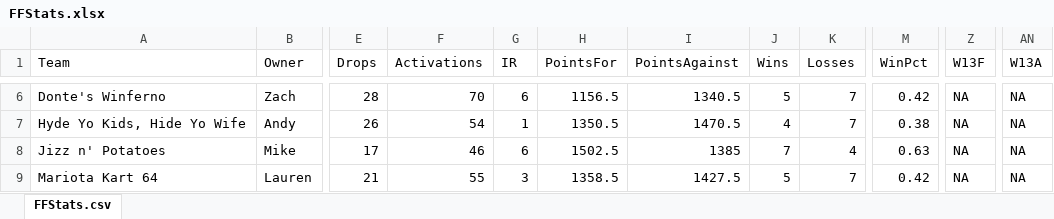
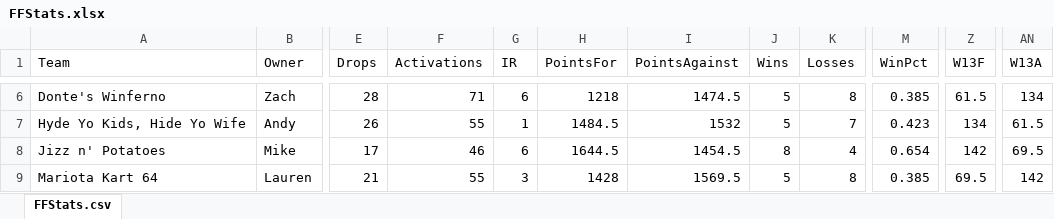
Before and after one commit to econtijoch/FantasyFootball, an Excel workbook: FFStats.xlsx, sheet FFStats.csv, drawn as a sheet; only a part is shown, gaps mark what is left out; values as stored, in another font and other column widths than the file's, no borders; the diff covers the shown part only; the diff names each change by its address in the sheet, - before the commit and + after, or states it on an @@ line.

```diff
--- a/FFStats.xlsx (sheet FFStats.csv)
+++ b/FFStats.xlsx (sheet FFStats.csv)
-F6 (Activations): 70
+F6 (Activations): 71
-H6 (PointsFor): 1156.5
+H6 (PointsFor): 1218
-I6 (PointsAgainst): 1340.5
+I6 (PointsAgainst): 1474.5
-K6 (Losses): 7
+K6 (Losses): 8
-M6 (WinPct): 0.42
+M6 (WinPct): 0.385
-Z6 (W13F): NA
+Z6 (W13F): 61.5
-AN6 (W13A): NA
+AN6 (W13A): 134
-F7 (Activations): 54
+F7 (Activations): 55
-H7 (PointsFor): 1350.5
+H7 (PointsFor): 1484.5
-I7 (PointsAgainst): 1470.5
+I7 (PointsAgainst): 1532
-J7 (Wins): 4
+J7 (Wins): 5
-M7 (WinPct): 0.38
+M7 (WinPct): 0.423
-Z7 (W13F): NA
+Z7 (W13F): 134
-AN7 (W13A): NA
+AN7 (W13A): 61.5
-H8 (PointsFor): 1502.5
+H8 (PointsFor): 1644.5
-I8 (PointsAgainst): 1385
+I8 (PointsAgainst): 1454.5
-J8 (Wins): 7
+J8 (Wins): 8
-M8 (WinPct): 0.63
+M8 (WinPct): 0.654
-Z8 (W13F): NA
+Z8 (W13F): 142
-AN8 (W13A): NA
+AN8 (W13A): 69.5
-H9 (PointsFor): 1358.5
+H9 (PointsFor): 1428
-I9 (PointsAgainst): 1427.5
+I9 (PointsAgainst): 1569.5
-K9 (Losses): 7
+K9 (Losses): 8
-M9 (WinPct): 0.42
+M9 (WinPct): 0.385
-Z9 (W13F): NA
+Z9 (W13F): 69.5
-AN9 (W13A): NA
+AN9 (W13A): 142
```
Also changed, not shown: 45 edited cells elsewhere in this sheet, 1 other file.
